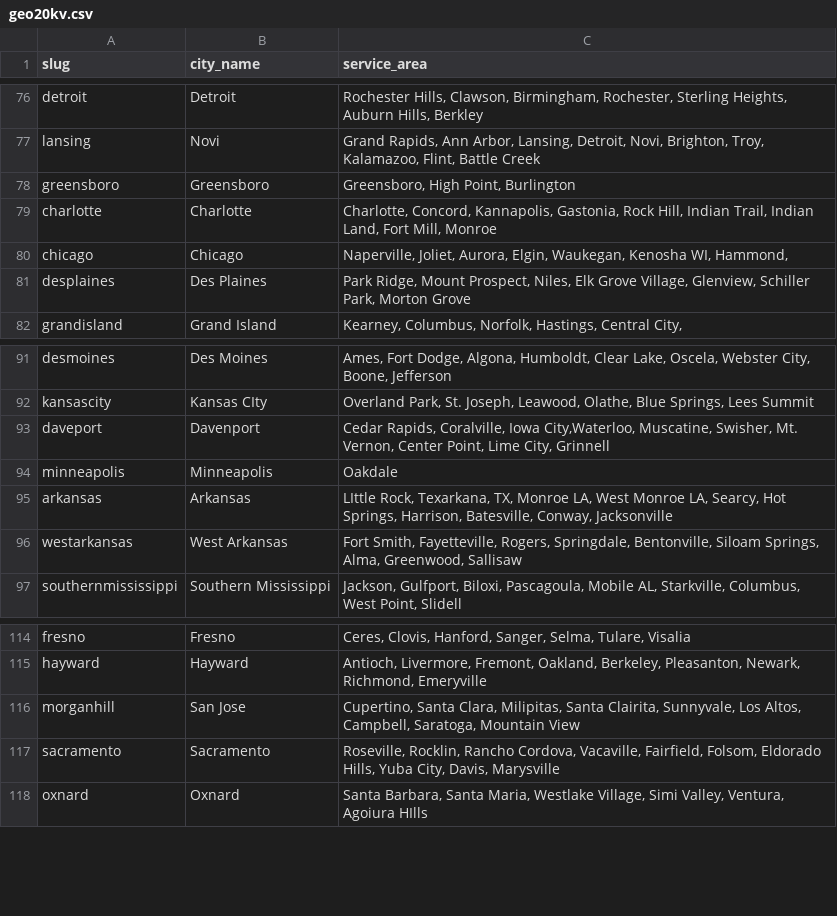
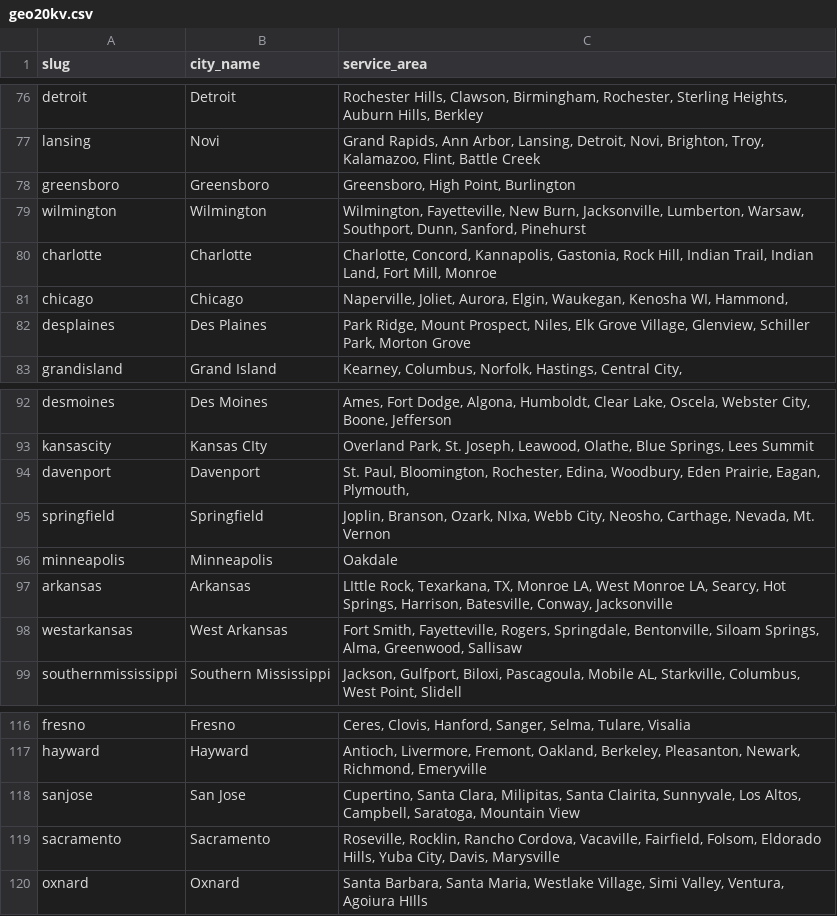
Before and after one commit to geoSkogen/equips, a CSV file: resources/geo20kv.csv, drawn as a sheet; only a part is shown, gaps mark what is left out.

```diff
--- a/resources/geo20kv.csv
+++ b/resources/geo20kv.csv
@@ -78,2 +78,3 @@ lansing,Novi,"Grand Rapids, Ann Arbor, Lansing, Detroit, Novi, Brighton, Troy, K
 greensboro,Greensboro,"Greensboro, High Point, Burlington"
+wilmington,Wilmington,"Wilmington, Fayetteville, New Burn, Jacksonville, Lumberton, Warsaw, Southport, Dunn, Sanford, Pinehurst "
 charlotte,Charlotte,"Charlotte, Concord, Kannapolis, Gastonia, Rock Hill, Indian Trail, Indian Land, Fort Mill, Monroe"
@@ -92,3 +93,4 @@ desmoines,Des Moines,"Ames, Fort Dodge, Algona, Humboldt, Clear Lake, Oscela, We
 kansascity,Kansas CIty,"Overland Park, St. Joseph, Leawood, Olathe, Blue Springs, Lees Summit"
-daveport,Davenport,"Cedar Rapids, Coralville, Iowa City,Waterloo, Muscatine, Swisher, Mt. Vernon, Center Point, Lime City, Grinnell  "
+davenport,Davenport,"St. Paul, Bloomington, Rochester, Edina, Woodbury, Eden Prairie, Eagan, Plymouth, "
+springfield,Springfield,"Joplin, Branson, Ozark, NIxa, Webb City, Neosho, Carthage, Nevada, Mt. Vernon"
 minneapolis,Minneapolis,Oakdale
@@ -115,3 +117,3 @@ fresno,Fresno,"Ceres, Clovis, Hanford, Sanger, Selma, Tulare, Visalia"
 hayward,Hayward,"Antioch, Livermore, Fremont, Oakland, Berkeley, Pleasanton, Newark, Richmond, Emeryville"
-morganhill,San Jose,"Cupertino, Santa Clara, Milipitas, Santa Clairita, Sunnyvale, Los Altos, Campbell, Saratoga, Mountain View "
+sanjose,San Jose,"Cupertino, Santa Clara, Milipitas, Santa Clairita, Sunnyvale, Los Altos, Campbell, Saratoga, Mountain View "
 sacramento,Sacramento,"Roseville, Rocklin, Rancho Cordova, Vacaville, Fairfield, Folsom, Eldorado Hills, Yuba City, Davis, Marysville"
```
Also changed, not shown: resources/geo20.csv, 2 other files.
